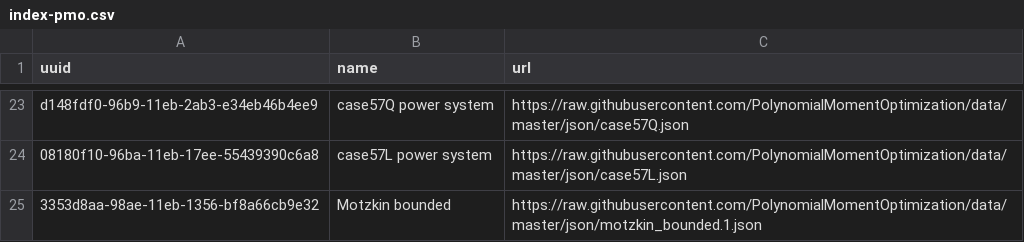
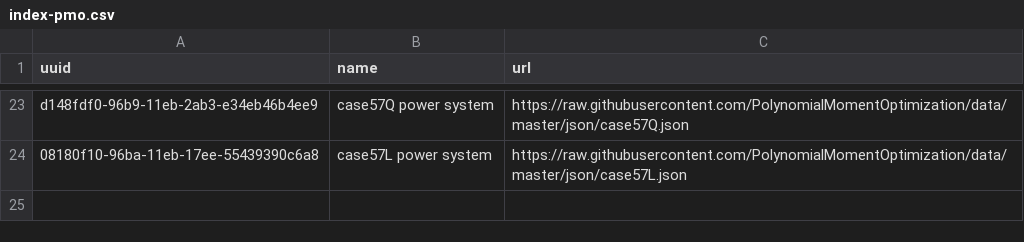
Before and after one commit to PolynomialMomentOptimization/data, a CSV file: registries/index-pmo.csv, drawn as a sheet; only a part is shown, gaps mark what is left out.

Commit message:
rm motzkin_bounded.1.json

```diff
--- a/registries/index-pmo.csv
+++ b/registries/index-pmo.csv
@@ -24,2 +24 @@ d148fdf0-96b9-11eb-2ab3-e34eb46b4ee9,case57Q power system,https://raw.githubuser
 08180f10-96ba-11eb-17ee-55439390c6a8,case57L power system,https://raw.githubusercontent.com/PolynomialMomentOptimization/data/master/json/case57L.json
-3353d8aa-98ae-11eb-1356-bf8a66cb9e32,Motzkin bounded,https://raw.githubusercontent.com/PolynomialMomentOptimization/data/master/json/motzkin_bounded.1.json
```
Also changed, not shown: 1 other file.
